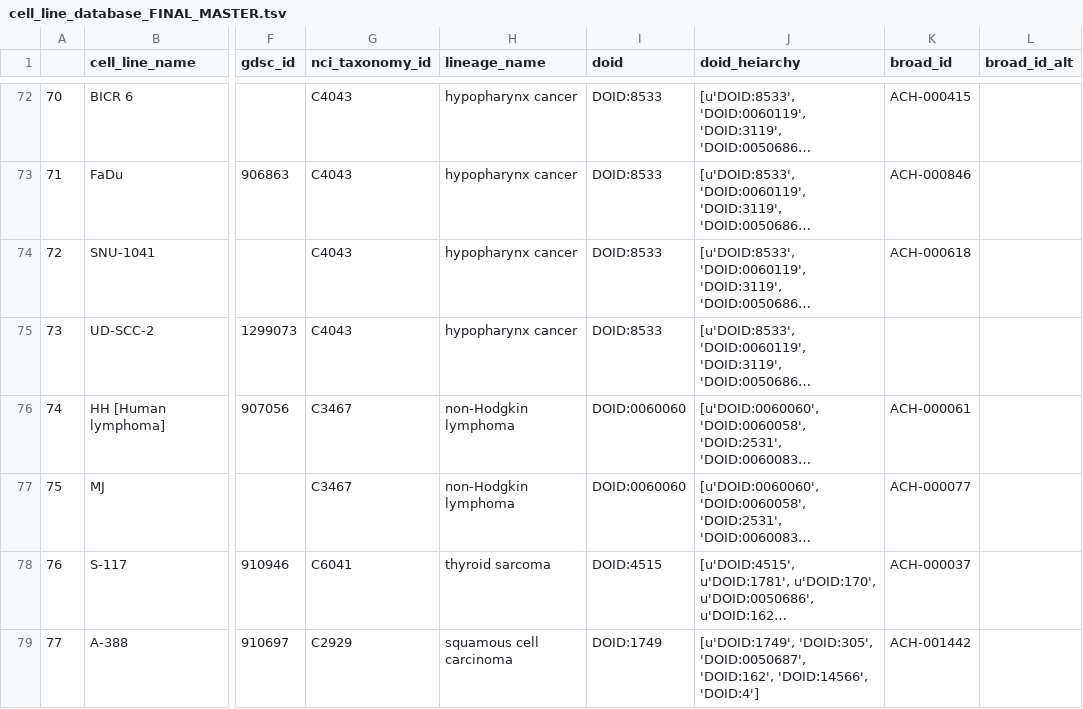
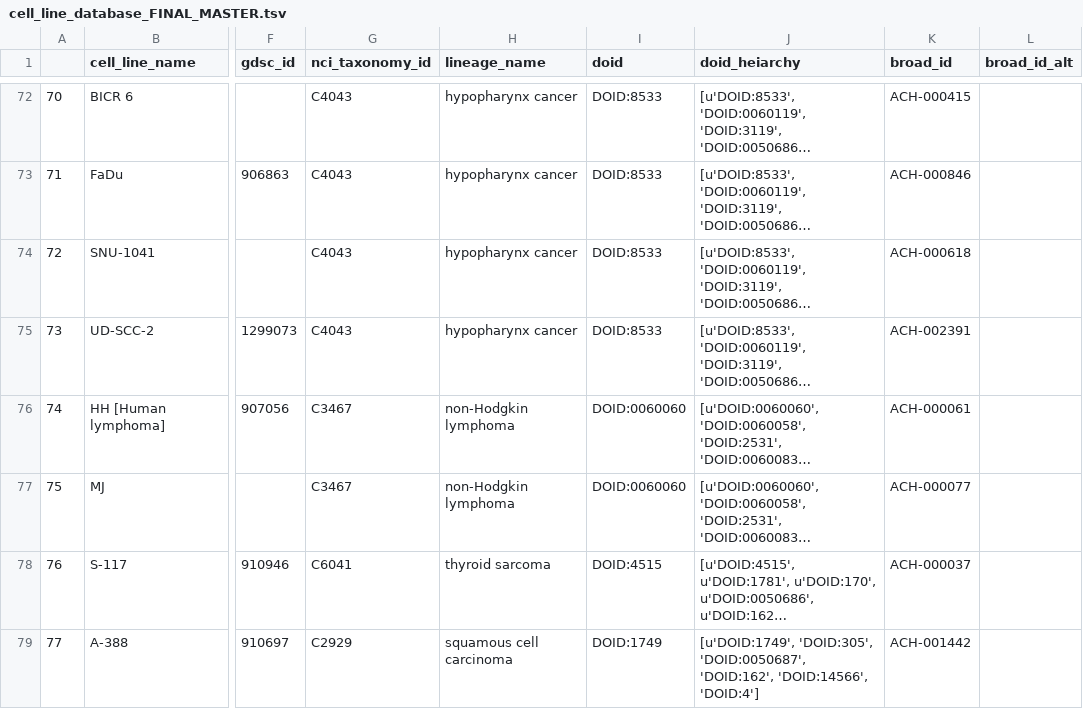
Before and after one commit to sclaridg/htscreens, a TSV file: data_munging/cell_line_database_FINAL_MASTER.tsv, drawn as a sheet; only a part is shown, gaps mark what is left out; long unchanged cells end in …; the diff names each change by its address in the sheet, - before the commit and + after, or states it on an @@ line.

```diff
--- a/data_munging/cell_line_database_FINAL_MASTER.tsv
+++ b/data_munging/cell_line_database_FINAL_MASTER.tsv
-K75 (broad_id): (empty)
+K75 (broad_id): ACH-002391
```
Also changed, not shown: 1 other file.
